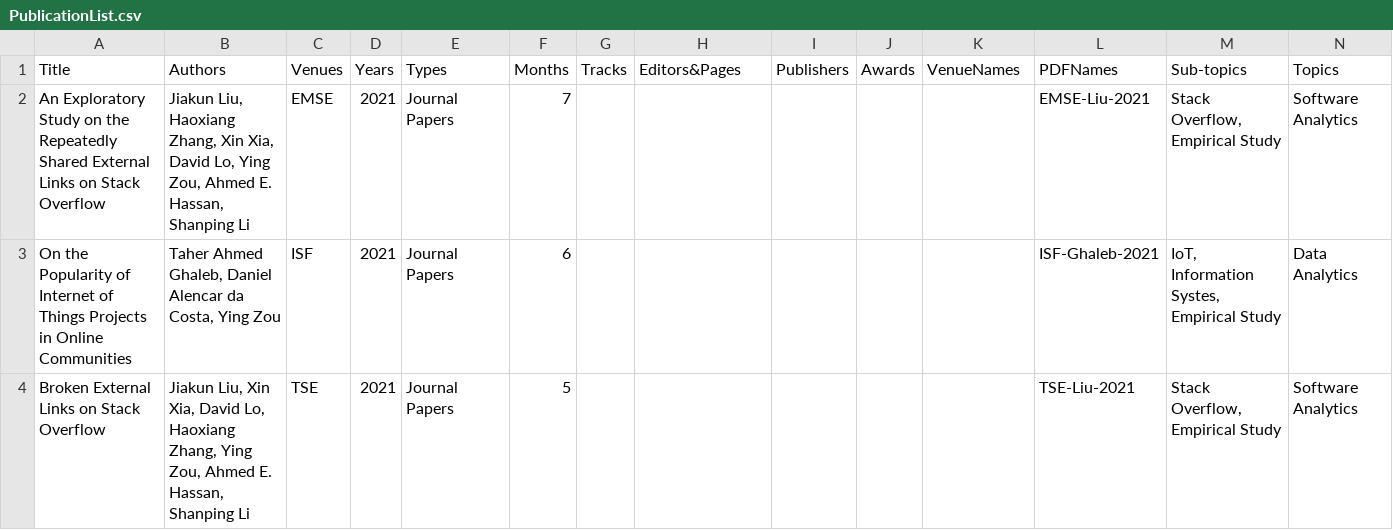
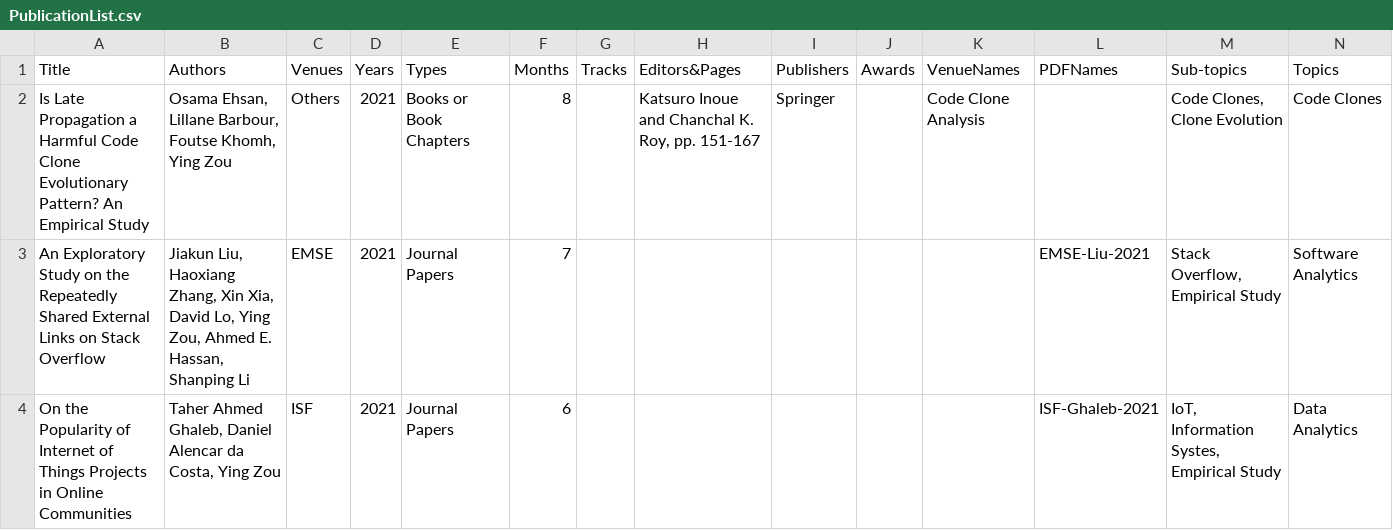
Before and after one commit to seal-queensu/seal-queensu.github.io, a CSV file: publications/PublicationList.csv, drawn as a sheet; only a part is shown; the shorter side is filled out with more unchanged rows; rows hold the shown columns only; the diff names each change by its address in the sheet, - before the commit and + after, or states it on an @@ line.

Commit message:
Add Osama's book chapter

```diff
--- a/publications/PublicationList.csv
+++ b/publications/PublicationList.csv
+row 2: Is Late Propagation a Harmful Code Clone Evolutionary Pattern? An Empirical Study | Osama Ehsan, Lillane Barbour, Foutse Khomh, Ying Zou | Others | 2021 | Books or Book Chapters | 8 |  | Katsuro Inoue and Chanchal K. Roy, pp. 151-167 | Springer |  | Code Clone Analysis |  | Code Clones, Clone Evolution | Code Clones
```
